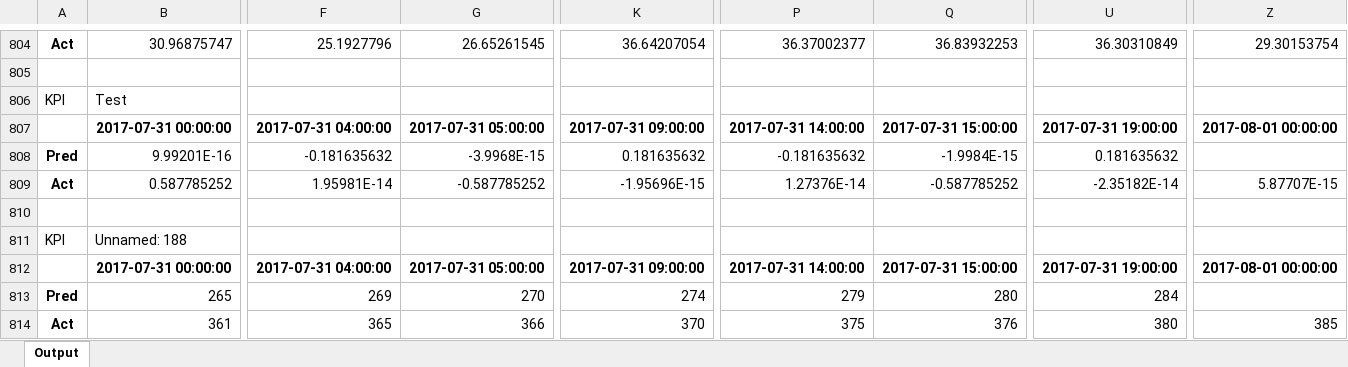
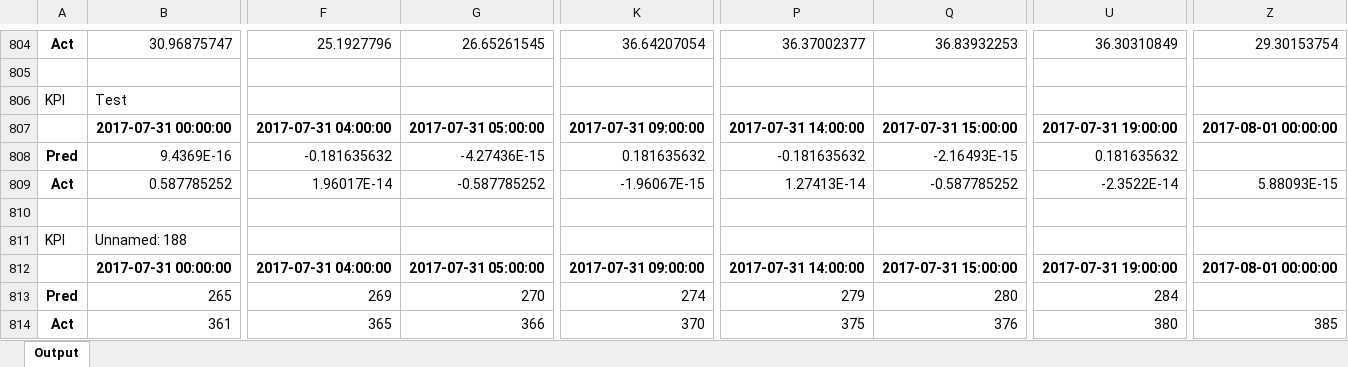
Before and after one commit to swjk/Nokia-Project, an Excel workbook: Data/Results-Ref.xlsx, sheet Output, drawn as a sheet; only a part is shown, gaps mark what is left out; values as stored, in another font and other column widths than the file's, no borders; the diff covers the shown part only; the diff names each change by its address in the sheet, - before the commit and + after, or states it on an @@ line.

```diff
--- a/Data/Results-Ref.xlsx (sheet Output)
+++ b/Data/Results-Ref.xlsx (sheet Output)
-B808: 9.99201E-16
+B808: 9.4369E-16
-G808: -3.9968E-15
+G808: -4.27436E-15
-Q808: -1.9984E-15
+Q808: -2.16493E-15
-F809: 1.95981E-14
+F809: 1.96017E-14
-K809: -1.95696E-15
+K809: -1.96067E-15
-P809: 1.27376E-14
+P809: 1.27413E-14
-U809: -2.35182E-14
+U809: -2.3522E-14
-Z809: 5.87707E-15
+Z809: 5.88093E-15
```
Also changed, not shown: 2 edited cells elsewhere in this sheet, 6 other files.
